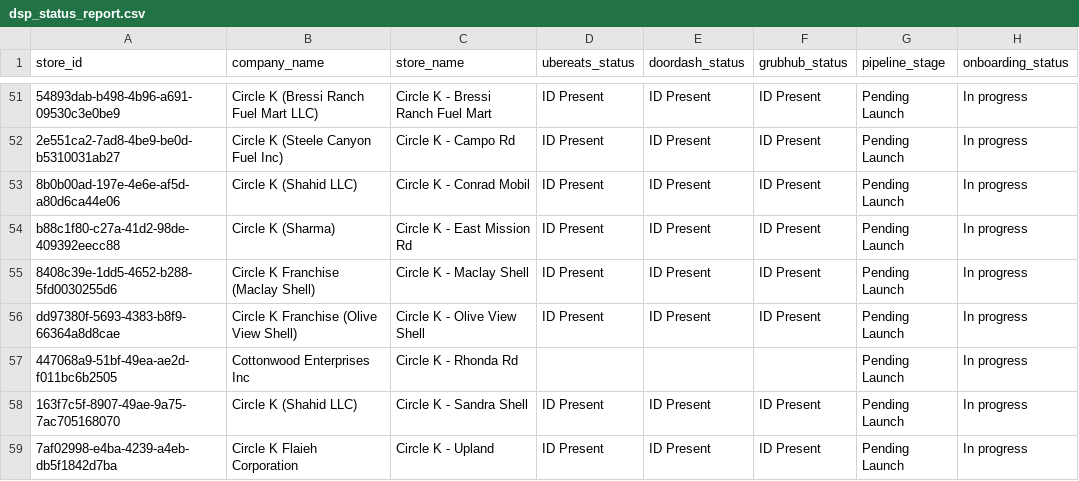
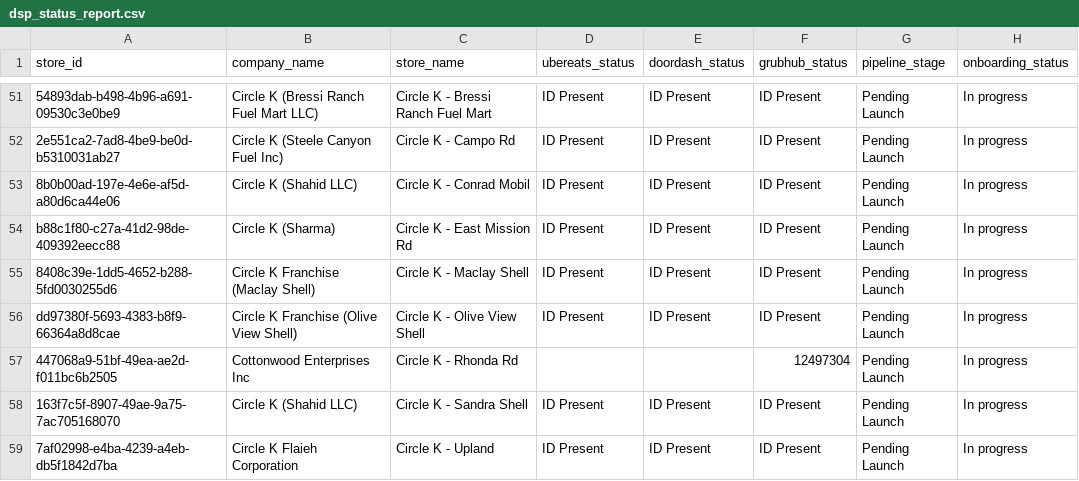
Before and after one commit to bradbishop1978/dsp-id-tracker, a CSV file: dsp_status_report.csv, drawn as a sheet; only a part is shown, gaps mark what is left out.

Commit message:
Update DSP ID report - 2025-09-13 08:00:41

```diff
--- a/dsp_status_report.csv
+++ b/dsp_status_report.csv
@@ -56,3 +56,3 @@ b88c1f80-c27a-41d2-98de-409392eecc88,Circle K (Sharma),Circle K - East Mission R
 dd97380f-5693-4383-b8f9-66364a8d8cae,Circle K Franchise (Olive View Shell),Circle K - Olive View Shell,ID Present,ID Present,ID Present,Pending Launch,In progress
-447068a9-51bf-49ea-ae2d-f011bc6b2505,Cottonwood Enterprises Inc,Circle K - Rhonda Rd,,,,Pending Launch,In progress
+447068a9-51bf-49ea-ae2d-f011bc6b2505,Cottonwood Enterprises Inc,Circle K - Rhonda Rd,,,12497304,Pending Launch,In progress
 163f7c5f-8907-49ae-9a75-7ac705168070,Circle K (Shahid LLC),Circle K - Sandra Shell,ID Present,ID Present,ID Present,Pending Launch,In progress
```
